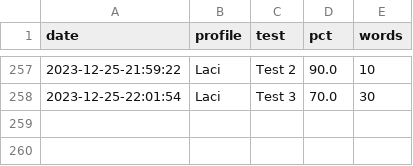
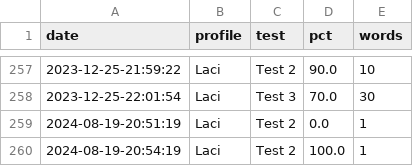
Before and after one commit to Clapton79/german_vocab, a CSV file: results/laci.csv, drawn as a sheet; only a part is shown, gaps mark what is left out; the diff names each change by its address in the sheet, - before the commit and + after, or states it on an @@ line.

```diff
--- a/results/laci.csv
+++ b/results/laci.csv
+row 259: 2024-08-19-20:51:19 | Laci | Test 2 | 0.0 | 1
+row 260: 2024-08-19-20:54:19 | Laci | Test 2 | 100.0 | 1
```
Also changed, not shown: 24 other files.
